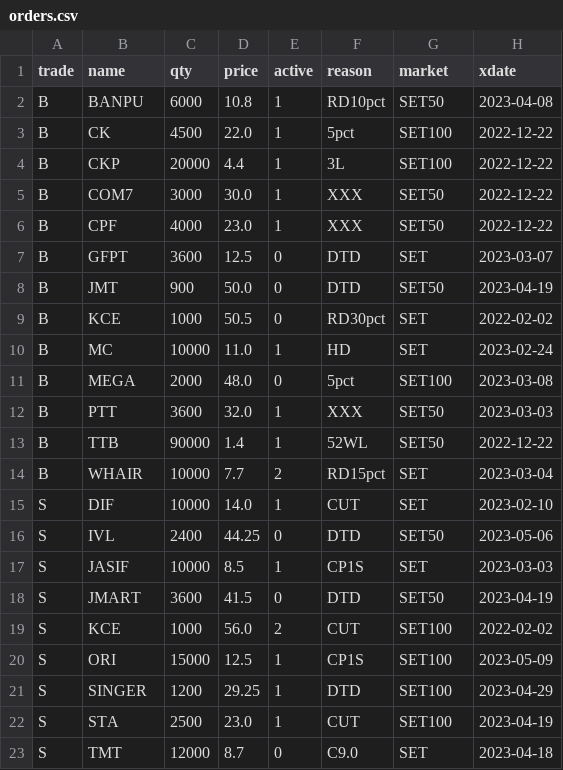
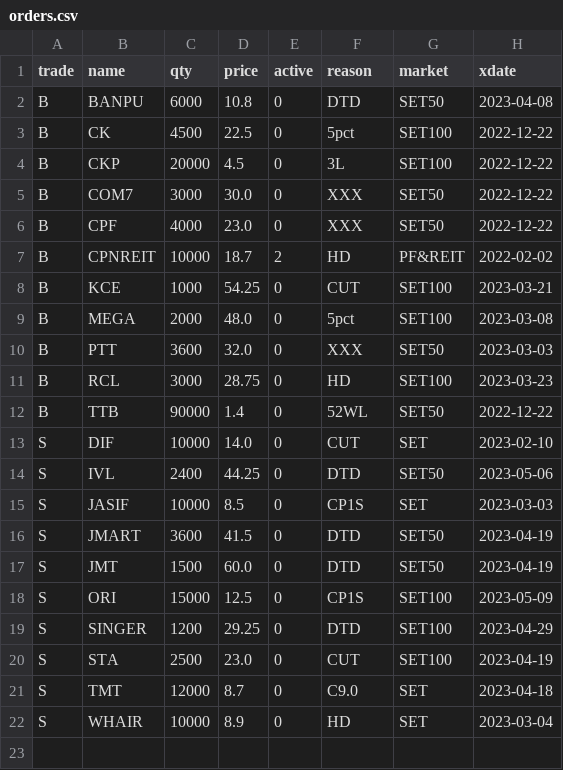
Before and after one commit to santimcs/obsidian-git-sync, a CSV file: Data/orders.csv, drawn as a sheet.

```diff
--- a/Data/orders.csv
+++ b/Data/orders.csv
@@ -1,23 +1,22 @@
 trade,name,qty,price,active,reason,market,xdate
-B,BANPU,6000,10.8,1,RD10pct,SET50,2023-04-08
-B,CK,4500,22.0,1,5pct,SET100,2022-12-22
-B,CKP,20000,4.4,1,3L,SET100,2022-12-22
-B,COM7,3000,30.0,1,XXX,SET50,2022-12-22
-B,CPF,4000,23.0,1,XXX,SET50,2022-12-22
-B,GFPT,3600,12.5,0,DTD,SET,2023-03-07
-B,JMT,900,50.0,0,DTD,SET50,2023-04-19
-B,KCE,1000,50.5,0,RD30pct,SET ,2022-02-02
-B,MC,10000,11.0,1,HD,SET,2023-02-24
+B,BANPU,6000,10.8,0,DTD,SET50,2023-04-08
+B,CK,4500,22.5,0,5pct,SET100,2022-12-22
+B,CKP,20000,4.5,0,3L,SET100,2022-12-22
+B,COM7,3000,30.0,0,XXX,SET50,2022-12-22
+B,CPF,4000,23.0,0,XXX,SET50,2022-12-22
+B,CPNREIT,10000,18.7,2,HD,PF&REIT,2022-02-02
+B,KCE,1000,54.25,0,CUT,SET100,2023-03-21
 B,MEGA,2000,48.0,0,5pct,SET100,2023-03-08
-B,PTT,3600,32.0,1,XXX,SET50,2023-03-03
-B,TTB,90000,1.4,1,52WL,SET50,2022-12-22
-B,WHAIR,10000,7.7,2,RD15pct,SET,2023-03-04
-S,DIF,10000,14.0,1,CUT,SET,2023-02-10
+B,PTT,3600,32.0,0,XXX,SET50,2023-03-03
+B,RCL,3000,28.75,0,HD,SET100,2023-03-23
+B,TTB,90000,1.4,0,52WL,SET50,2022-12-22
+S,DIF,10000,14.0,0,CUT,SET,2023-02-10
 S,IVL,2400,44.25,0,DTD,SET50,2023-05-06
-S,JASIF,10000,8.5,1,CP1S,SET,2023-03-03
+S,JASIF,10000,8.5,0,CP1S,SET,2023-03-03
 S,JMART,3600,41.5,0,DTD,SET50,2023-04-19
-S,KCE,1000,56.0,2,CUT,SET100,2022-02-02
-S,ORI,15000,12.5,1,CP1S,SET100,2023-05-09
-S,SINGER,1200,29.25,1,DTD,SET100,2023-04-29
-S,STA,2500,23.0,1,CUT,SET100,2023-04-19
+S,JMT,1500,60.0,0,DTD,SET50,2023-04-19
+S,ORI,15000,12.5,0,CP1S,SET100,2023-05-09
+S,SINGER,1200,29.25,0,DTD,SET100,2023-04-29
+S,STA,2500,23.0,0,CUT,SET100,2023-04-19
 S,TMT,12000,8.7,0,C9.0,SET,2023-04-18
+S,WHAIR,10000,8.9,0,HD,SET,2023-03-04
```
Also changed, not shown: 1 other file.
